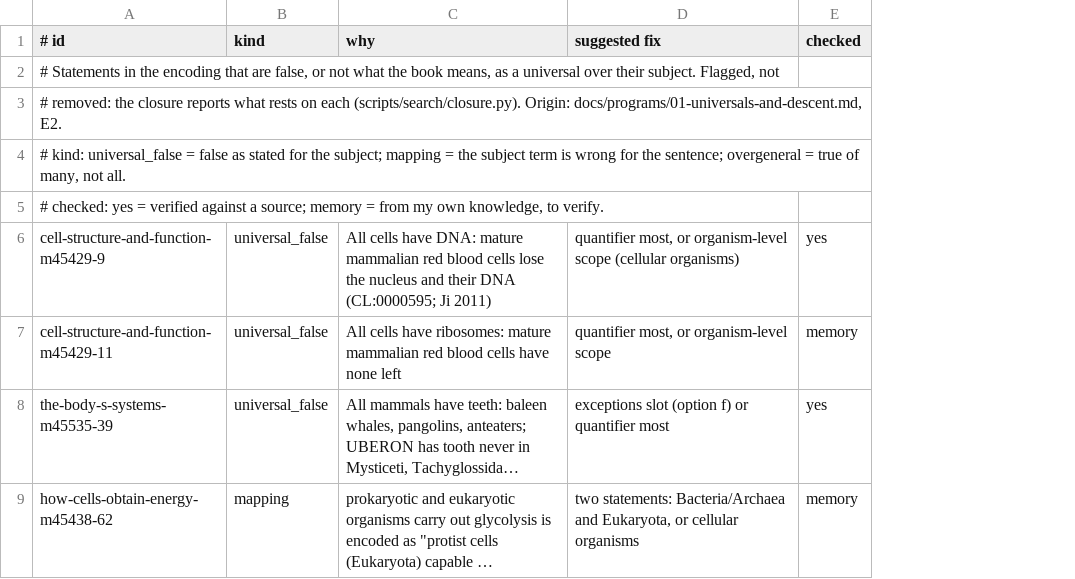
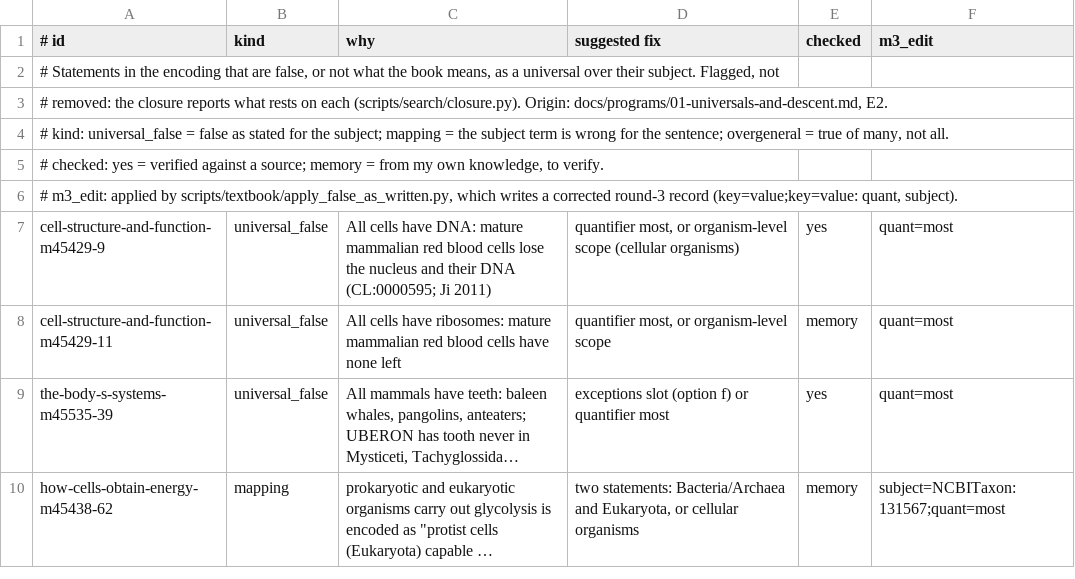
Before and after one commit to dbolser/BioLean, a TSV file: data/textbook/false_as_written.tsv, drawn as a sheet; only a part is shown; long unchanged cells end in …; addresses are those after the commit; the diff names each change by its address in the sheet, - before the commit and + after, or states it on an @@ line.

```diff
--- a/data/textbook/false_as_written.tsv
+++ b/data/textbook/false_as_written.tsv
+column F (m3_edit), rows 7-10: quant=most | quant=most | quant=most | subject=NCBITaxon:131567;quant=most
+row 6: # m3_edit: applied by scripts/textbook/apply_false_as_written.py, which writes a corrected round-3 record (key=value;key=value: quant, subject).
```
Also changed, not shown: 14 other files.
